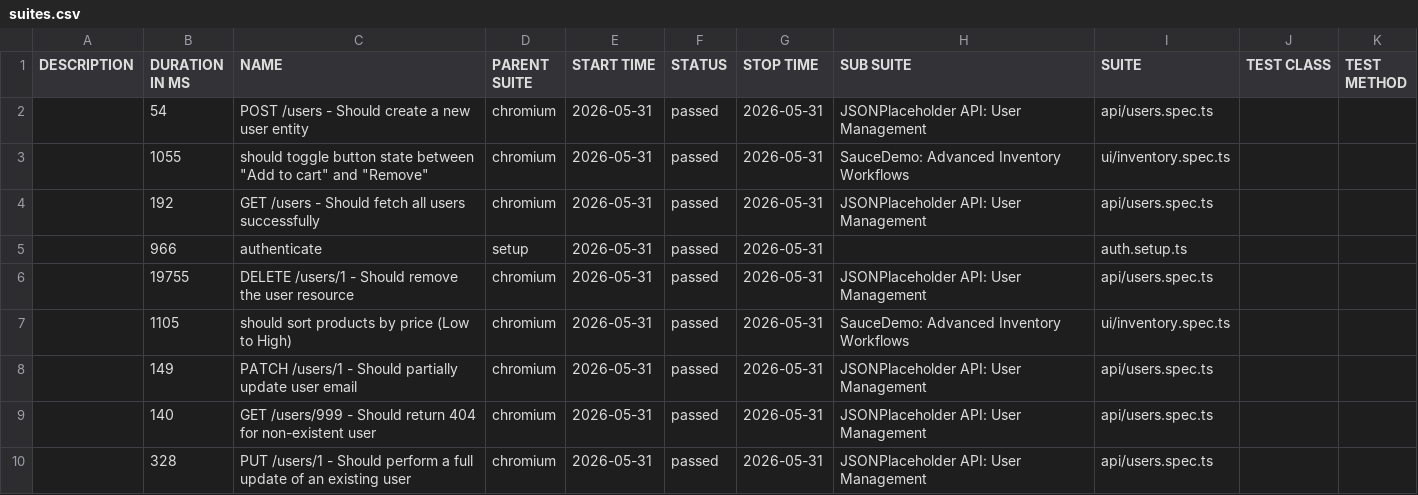
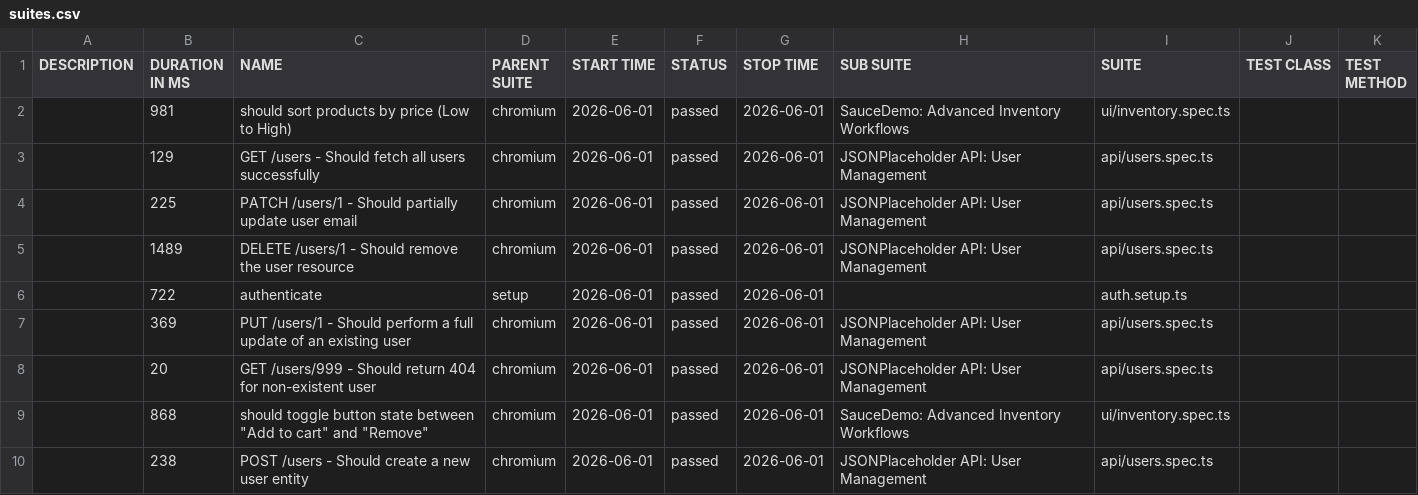
Before and after one commit to QAhmet1/soucedemo_playwright, a CSV file: data/suites.csv, drawn as a sheet.

```diff
--- a/data/suites.csv
+++ b/data/suites.csv
@@ -1,10 +1,10 @@
 "DESCRIPTION","DURATION IN MS","NAME","PARENT SUITE","START TIME","STATUS","STOP TIME","SUB SUITE","SUITE","TEST CLASS","TEST METHOD"
-"","54","POST /users - Should create a new user entity","chromium","2026-05-31","passed","2026-05-31","JSONPlaceholder API: User Management","api/users.spec.ts","",""
-"","1055","should toggle button state between ""Add to cart"" and ""Remove""","chromium","2026-05-31","passed","2026-05-31","SauceDemo: Advanced Inventory Workflows","ui/inventory.spec.ts","",""
-"","192","GET /users - Should fetch all users successfully","chromium","2026-05-31","passed","2026-05-31","JSONPlaceholder API: User Management","api/users.spec.ts","",""
-"","966","authenticate","setup","2026-05-31","passed","2026-05-31","","auth.setup.ts","",""
-"","19755","DELETE /users/1 - Should remove the user resource","chromium","2026-05-31","passed","2026-05-31","JSONPlaceholder API: User Management","api/users.spec.ts","",""
-"","1105","should sort products by price (Low to High)","chromium","2026-05-31","passed","2026-05-31","SauceDemo: Advanced Inventory Workflows","ui/inventory.spec.ts","",""
-"","149","PATCH /users/1 - Should partially update user email","chromium","2026-05-31","passed","2026-05-31","JSONPlaceholder API: User Management","api/users.spec.ts","",""
-"","140","GET /users/999 - Should return 404 for non-existent user","chromium","2026-05-31","passed","2026-05-31","JSONPlaceholder API: User Management","api/users.spec.ts","",""
-"","328","PUT /users/1 - Should perform a full update of an existing user","chromium","2026-05-31","passed","2026-05-31","JSONPlaceholder API: User Management","api/users.spec.ts","",""
+"","981","should sort products by price (Low to High)","chromium","2026-06-01","passed","2026-06-01","SauceDemo: Advanced Inventory Workflows","ui/inventory.spec.ts","",""
+"","129","GET /users - Should fetch all users successfully","chromium","2026-06-01","passed","2026-06-01","JSONPlaceholder API: User Management","api/users.spec.ts","",""
+"","225","PATCH /users/1 - Should partially update user email","chromium","2026-06-01","passed","2026-06-01","JSONPlaceholder API: User Management","api/users.spec.ts","",""
+"","1489","DELETE /users/1 - Should remove the user resource","chromium","2026-06-01","passed","2026-06-01","JSONPlaceholder API: User Management","api/users.spec.ts","",""
+"","722","authenticate","setup","2026-06-01","passed","2026-06-01","","auth.setup.ts","",""
+"","369","PUT /users/1 - Should perform a full update of an existing user","chromium","2026-06-01","passed","2026-06-01","JSONPlaceholder API: User Management","api/users.spec.ts","",""
+"","20","GET /users/999 - Should return 404 for non-existent user","chromium","2026-06-01","passed","2026-06-01","JSONPlaceholder API: User Management","api/users.spec.ts","",""
+"","868","should toggle button state between ""Add to cart"" and ""Remove""","chromium","2026-06-01","passed","2026-06-01","SauceDemo: Advanced Inventory Workflows","ui/inventory.spec.ts","",""
+"","238","POST /users - Should create a new user entity","chromium","2026-06-01","passed","2026-06-01","JSONPlaceholder API: User Management","api/users.spec.ts","",""
```
Also changed, not shown: 39 other files.
